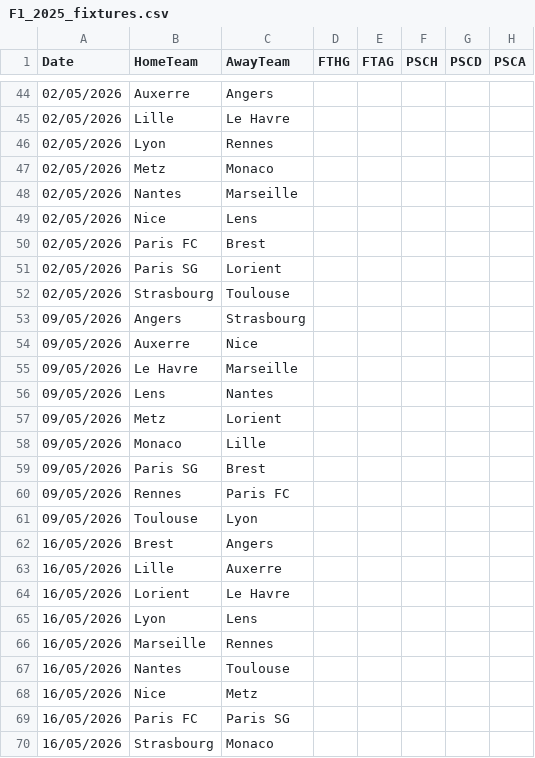
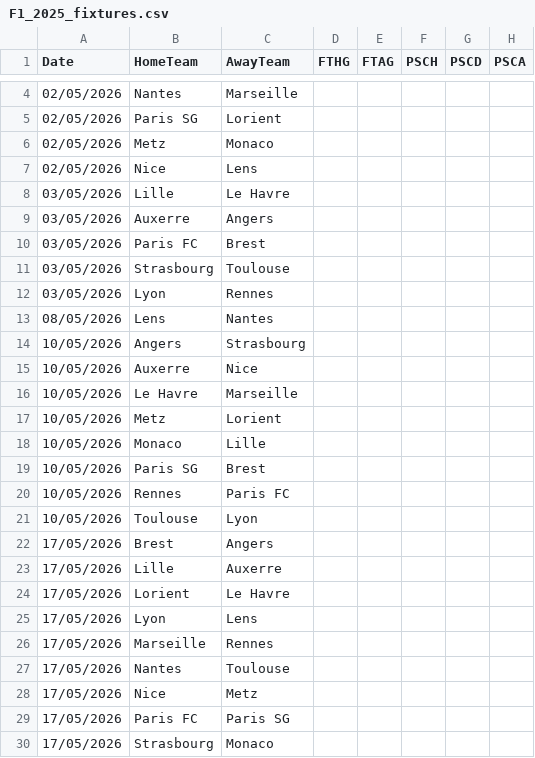
Before and after one commit to Helcomn/SerieA_predictionmodel, a CSV file: data/raw/france/F1_2025_fixtures.csv, drawn as a sheet; only a part is shown, gaps mark what is left out; the diff covers the shown part only.

```diff
--- a/data/raw/france/F1_2025_fixtures.csv
+++ b/data/raw/france/F1_2025_fixtures.csv
@@ -44,27 +4,27 @@ Date,HomeTeam,AwayTeam,FTHG,FTAG,PSCH,PSCD,PSCA
-02/05/2026,Auxerre,Angers,,,,,
-02/05/2026,Lille,Le Havre,,,,,
-02/05/2026,Lyon,Rennes,,,,,
+02/05/2026,Nantes,Marseille,,,,,
+02/05/2026,Paris SG,Lorient,,,,,
 02/05/2026,Metz,Monaco,,,,,
-02/05/2026,Nantes,Marseille,,,,,
 02/05/2026,Nice,Lens,,,,,
-02/05/2026,Paris FC,Brest,,,,,
-02/05/2026,Paris SG,Lorient,,,,,
-02/05/2026,Strasbourg,Toulouse,,,,,
-09/05/2026,Angers,Strasbourg,,,,,
-09/05/2026,Auxerre,Nice,,,,,
-09/05/2026,Le Havre,Marseille,,,,,
-09/05/2026,Lens,Nantes,,,,,
-09/05/2026,Metz,Lorient,,,,,
-09/05/2026,Monaco,Lille,,,,,
-09/05/2026,Paris SG,Brest,,,,,
-09/05/2026,Rennes,Paris FC,,,,,
-09/05/2026,Toulouse,Lyon,,,,,
-16/05/2026,Brest,Angers,,,,,
-16/05/2026,Lille,Auxerre,,,,,
-16/05/2026,Lorient,Le Havre,,,,,
-16/05/2026,Lyon,Lens,,,,,
-16/05/2026,Marseille,Rennes,,,,,
-16/05/2026,Nantes,Toulouse,,,,,
-16/05/2026,Nice,Metz,,,,,
-16/05/2026,Paris FC,Paris SG,,,,,
-16/05/2026,Strasbourg,Monaco,,,,,
+03/05/2026,Lille,Le Havre,,,,,
+03/05/2026,Auxerre,Angers,,,,,
+03/05/2026,Paris FC,Brest,,,,,
+03/05/2026,Strasbourg,Toulouse,,,,,
+03/05/2026,Lyon,Rennes,,,,,
+08/05/2026,Lens,Nantes,,,,,
+10/05/2026,Angers,Strasbourg,,,,,
+10/05/2026,Auxerre,Nice,,,,,
+10/05/2026,Le Havre,Marseille,,,,,
+10/05/2026,Metz,Lorient,,,,,
+10/05/2026,Monaco,Lille,,,,,
+10/05/2026,Paris SG,Brest,,,,,
+10/05/2026,Rennes,Paris FC,,,,,
+10/05/2026,Toulouse,Lyon,,,,,
+17/05/2026,Brest,Angers,,,,,
+17/05/2026,Lille,Auxerre,,,,,
+17/05/2026,Lorient,Le Havre,,,,,
+17/05/2026,Lyon,Lens,,,,,
+17/05/2026,Marseille,Rennes,,,,,
+17/05/2026,Nantes,Toulouse,,,,,
+17/05/2026,Nice,Metz,,,,,
+17/05/2026,Paris FC,Paris SG,,,,,
+17/05/2026,Strasbourg,Monaco,,,,,
```
Also changed, not shown: 40 removed rows and 3 edited cells elsewhere in this file, data/raw/england/E0_2025_fixtures.csv, 35 other files.
